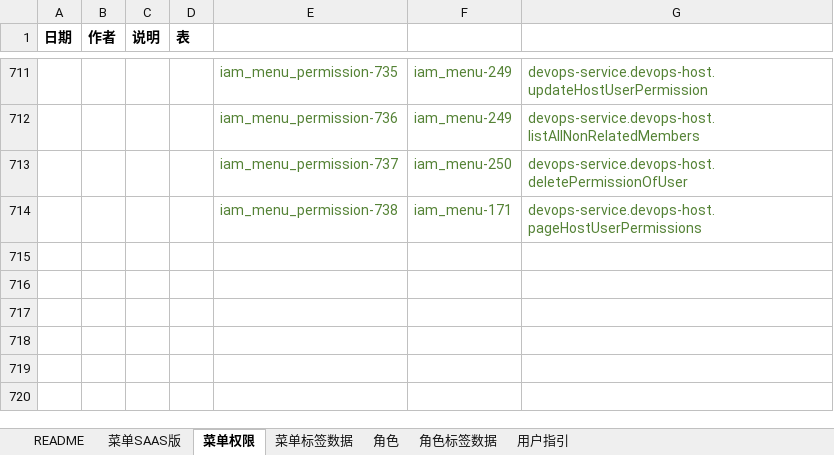
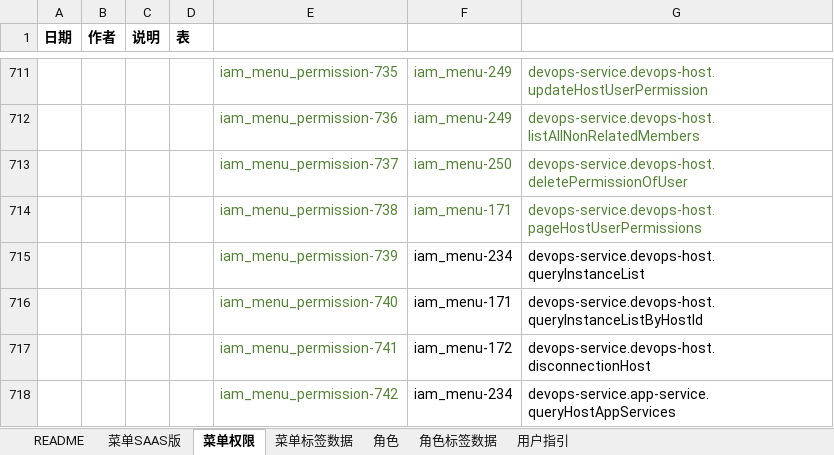
Before and after one commit to open-hand/devops-service, an Excel workbook: src/main/resources/script/db/init-data/devops_service/hzero_platform/hzero-menu-user-role-label.xlsx, sheet 菜单权限, drawn as a sheet; only a part is shown, gaps mark what is left out; values as stored, in another font and other column widths than the file's, no borders; the diff names each change by its address in the sheet, - before the commit and + after, or states it on an @@ line.

Commit message:
[FIX]add new permissions

```diff
--- a/src/main/resources/script/db/init-data/devops_service/hzero_platform/hzero-menu-user-role-label.xlsx (sheet 菜单权限)
+++ b/src/main/resources/script/db/init-data/devops_service/hzero_platform/hzero-menu-user-role-label.xlsx (sheet 菜单权限)
+row 715:  |  |  |  | iam_menu_permission-739 | iam_menu-234 | devops-service.devops-host.queryInstanceList
+row 716:  |  |  |  | iam_menu_permission-740 | iam_menu-171 | devops-service.devops-host.queryInstanceListByHostId
+row 717:  |  |  |  | iam_menu_permission-741 | iam_menu-172 | devops-service.devops-host.disconnectionHost
+row 718:  |  |  |  | iam_menu_permission-742 | iam_menu-234 | devops-service.app-service.queryHostAppServices
```
